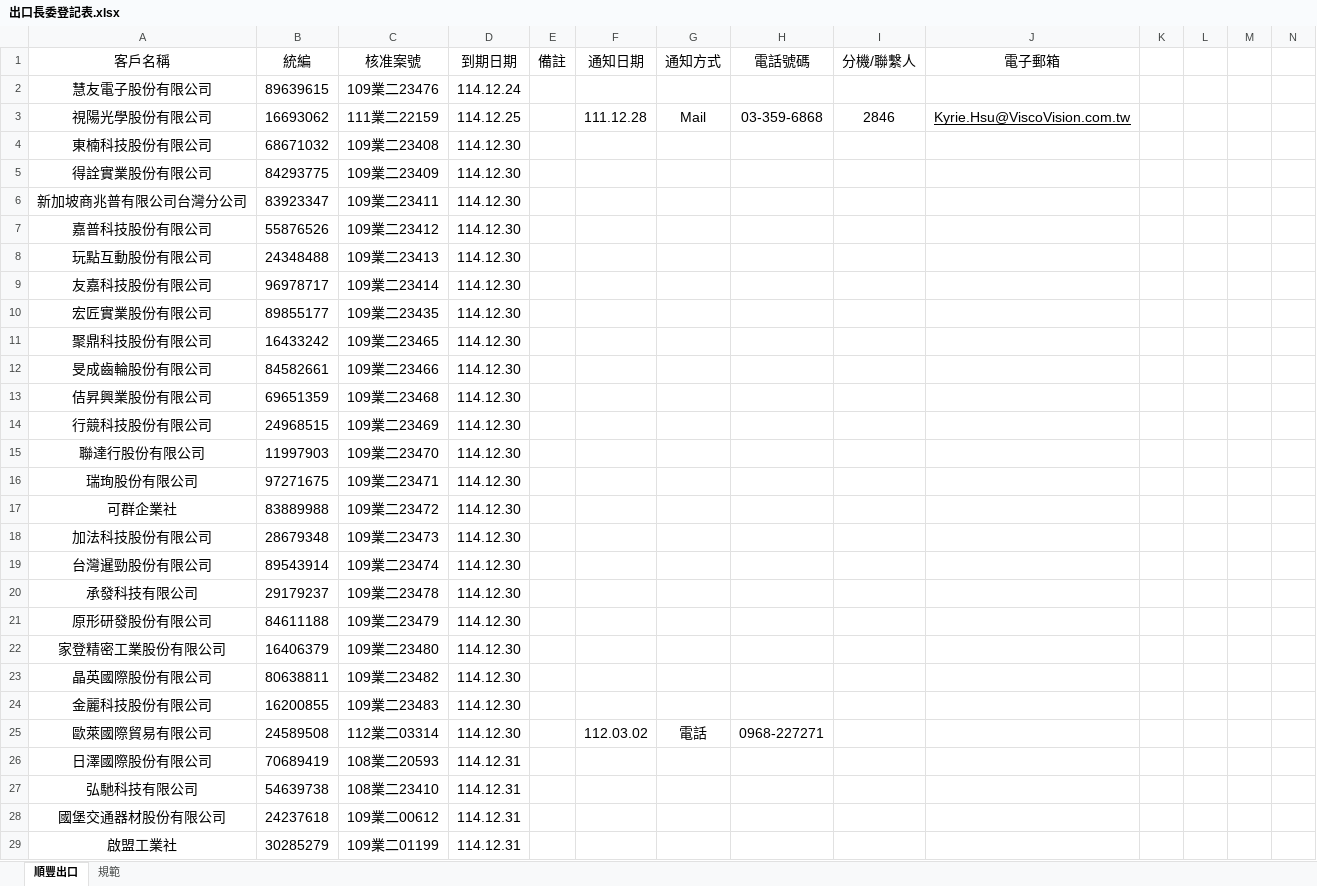
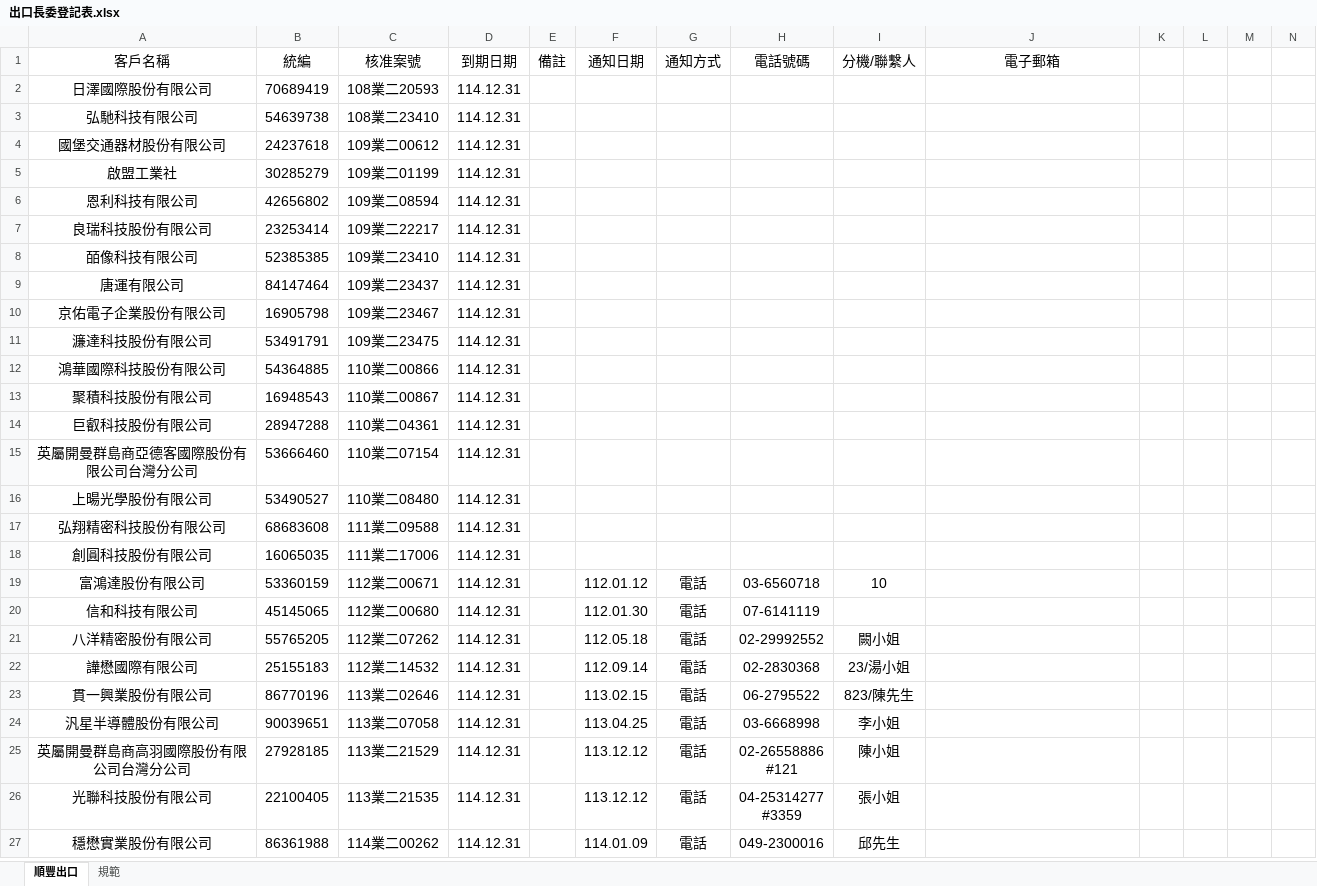
Before and after one commit to liyijung/declaration, an Excel workbook: Export_format/出口長委登記表.xlsx, sheet 順豐出口, drawn as a sheet; only a part is shown; the shorter side is filled out with more unchanged rows; values as stored, in another font and other column widths than the file's, no borders; conditional formats not drawn; removed rows and columns are numbered as before the commit, all else as after; the diff covers the shown part only; the diff names each change by its address in the sheet, - before the commit and + after, or states it on an @@ line.

Commit message:
Add files via upload

```diff
--- a/Export_format/出口長委登記表.xlsx (sheet 順豐出口)
+++ b/Export_format/出口長委登記表.xlsx (sheet 順豐出口)
-row 2: 慧友電子股份有限公司 | 89639615 | 109業二23476 | 114.12.24
-row 3: 視陽光學股份有限公司 | 16693062 | 111業二22159 | 114.12.25 |  | 111.12.28 | Mail | 03-359-6868 | 2846 | Kyrie.Hsu@ViscoVision.com.tw
-row 4: 東楠科技股份有限公司 | 68671032 | 109業二23408 | 114.12.30
-row 5: 得詮實業股份有限公司 | 84293775 | 109業二23409 | 114.12.30
-row 6: 新加坡商兆普有限公司台灣分公司 | 83923347 | 109業二23411 | 114.12.30
-row 7: 嘉普科技股份有限公司 | 55876526 | 109業二23412 | 114.12.30
-row 8: 玩點互動股份有限公司 | 24348488 | 109業二23413 | 114.12.30
-row 9: 友嘉科技股份有限公司 | 96978717 | 109業二23414 | 114.12.30
-row 10: 宏匠實業股份有限公司 | 89855177 | 109業二23435 | 114.12.30
-row 11: 聚鼎科技股份有限公司 | 16433242 | 109業二23465 | 114.12.30
-row 12: 旻成齒輪股份有限公司 | 84582661 | 109業二23466 | 114.12.30
-row 13: 佶昇興業股份有限公司 | 69651359 | 109業二23468 | 114.12.30
-row 14: 行競科技股份有限公司 | 24968515 | 109業二23469 | 114.12.30
-row 15: 聯達行股份有限公司 | 11997903 | 109業二23470 | 114.12.30
-row 16: 瑞珣股份有限公司 | 97271675 | 109業二23471 | 114.12.30
-row 17: 可群企業社 | 83889988 | 109業二23472 | 114.12.30
-row 18: 加法科技股份有限公司 | 28679348 | 109業二23473 | 114.12.30
-row 19: 台灣暹勁股份有限公司 | 89543914 | 109業二23474 | 114.12.30
-row 20: 承發科技有限公司 | 29179237 | 109業二23478 | 114.12.30
-row 21: 原形研發股份有限公司 | 84611188 | 109業二23479 | 114.12.30
-row 22: 家登精密工業股份有限公司 | 16406379 | 109業二23480 | 114.12.30
-row 23: 晶英國際股份有限公司 | 80638811 | 109業二23482 | 114.12.30
-row 24: 金麗科技股份有限公司 | 16200855 | 109業二23483 | 114.12.30
-row 25: 歐萊國際貿易有限公司 | 24589508 | 112業二03314 | 114.12.30 |  | 112.03.02 | 電話 | 0968-227271
```
Also changed, not shown: 8 added rows and 38 edited cells elsewhere in this sheet.
